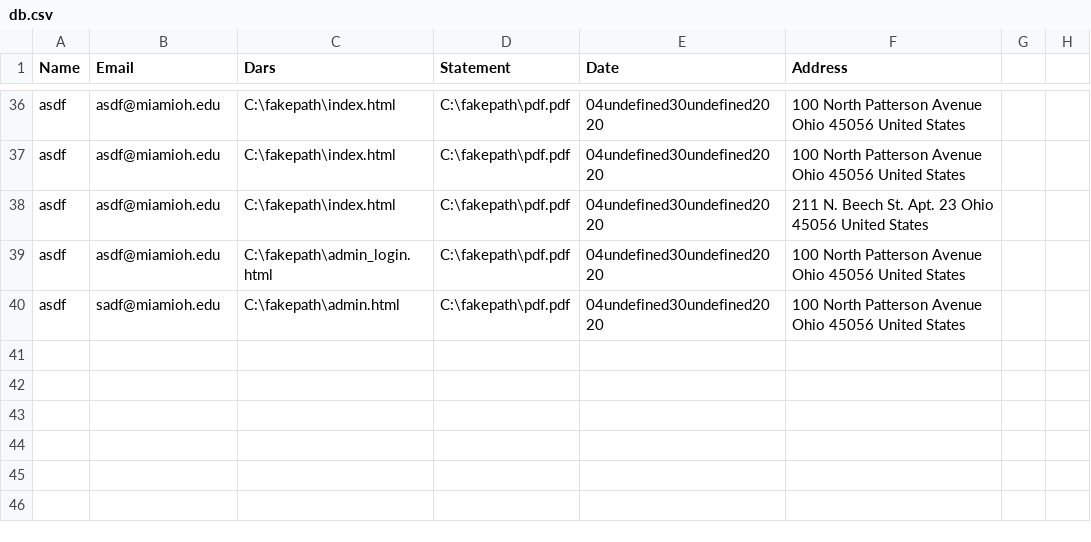
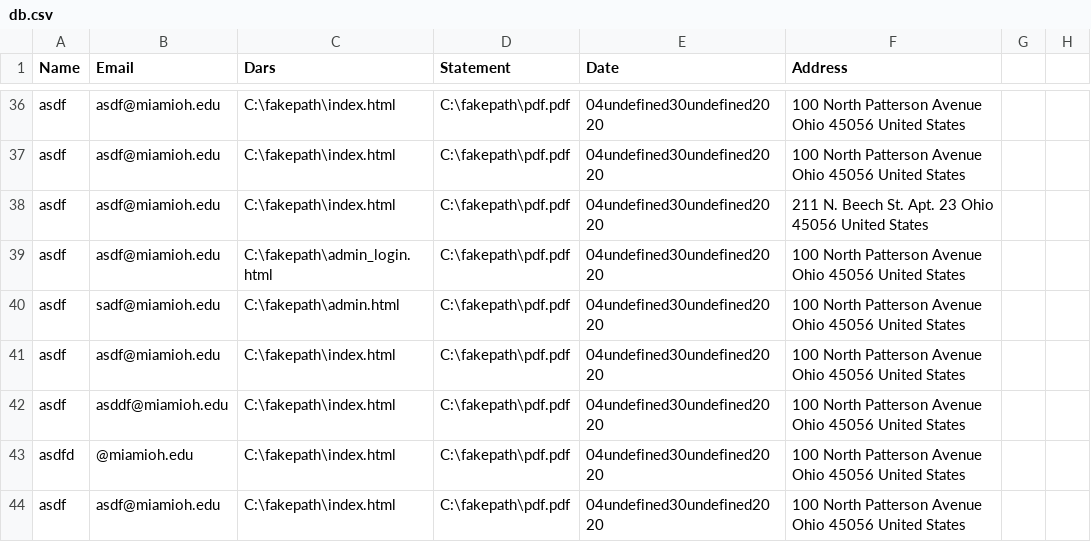
Before and after one commit to bethanrv/ISA-406-Scholarship-System, a CSV file: www/back-end/db.csv, drawn as a sheet; only a part is shown, gaps mark what is left out; the diff names each change by its address in the sheet, - before the commit and + after, or states it on an @@ line.

```diff
--- a/www/back-end/db.csv
+++ b/www/back-end/db.csv
+row 41: asdf | asdf@miamioh.edu | C:\fakepath\index.html | C:\fakepath\pdf.pdf | 04undefined30undefined2020 | 100 North Patterson Avenue Ohio 45056 United States
+row 42: asdf | asddf@miamioh.edu | C:\fakepath\index.html | C:\fakepath\pdf.pdf | 04undefined30undefined2020 | 100 North Patterson Avenue Ohio 45056 United States
+row 43: asdfd | @miamioh.edu | C:\fakepath\index.html | C:\fakepath\pdf.pdf | 04undefined30undefined2020 | 100 North Patterson Avenue Ohio 45056 United States
+row 44: asdf | asdf@miamioh.edu | C:\fakepath\index.html | C:\fakepath\pdf.pdf | 04undefined30undefined2020 | 100 North Patterson Avenue Ohio 45056 United States
```
Also changed, not shown: 7 other files.
